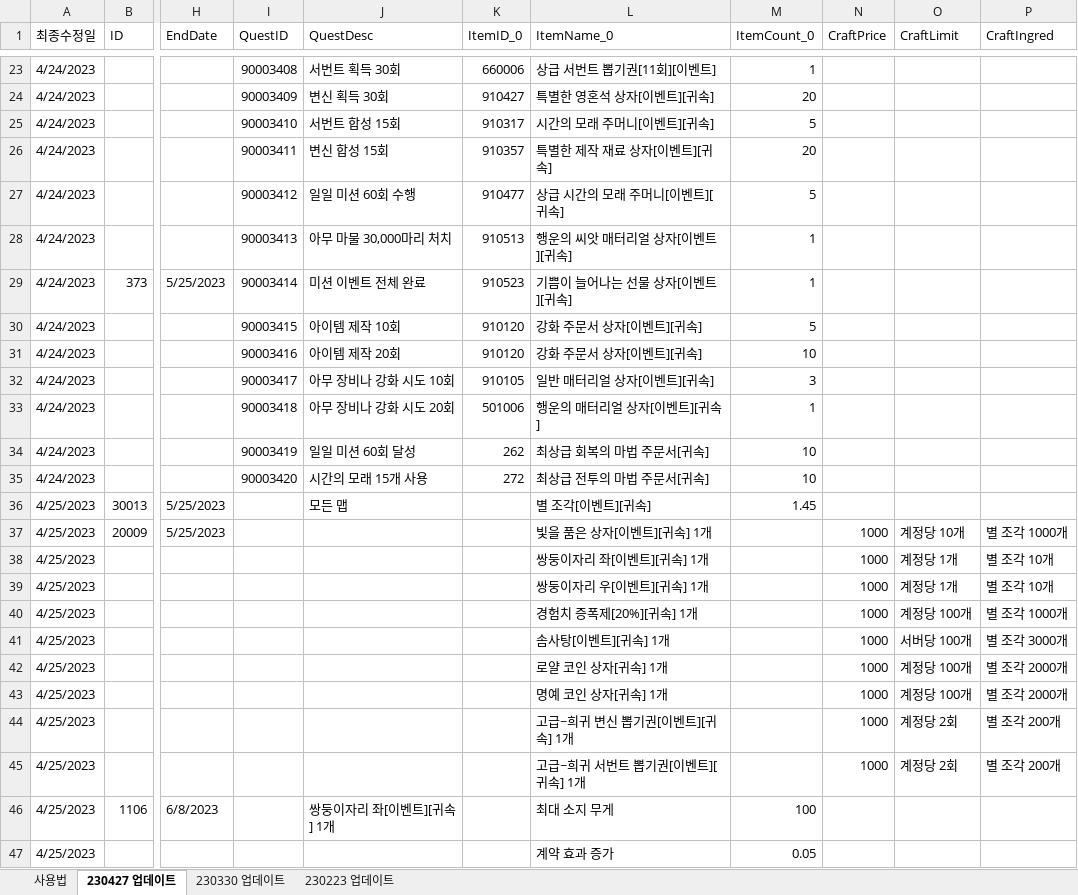
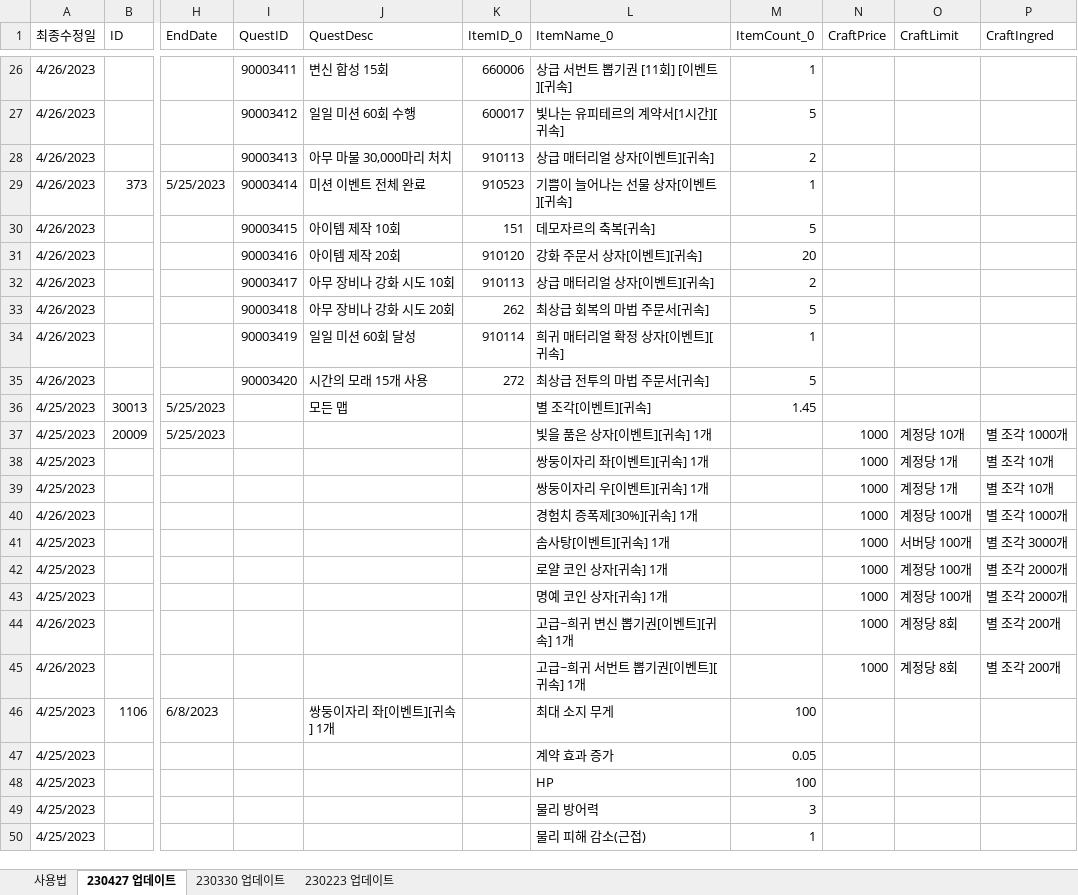
Before and after one commit to SungMinseok/TC_AutoMaker-R2M, an Excel workbook: 이벤트DATA_KR.xlsx, sheet 230427 업데이트, drawn as a sheet; only a part is shown, gaps mark what is left out; the shorter side is filled out with more unchanged rows; values as stored, in another font and other column widths than the file's, no cell formats; removed rows and columns are numbered as before the commit, all else as after; rows hold the shown columns only; the diff covers the shown part only; the diff names each change by its address in the sheet, - before the commit and + after, or states it on an @@ line.

```diff
--- a/이벤트DATA_KR.xlsx (sheet 230427 업데이트)
+++ b/이벤트DATA_KR.xlsx (sheet 230427 업데이트)
-A26 (최종수정일): 4/24/2023
+A26 (최종수정일): 4/26/2023
-I26 (QuestID): 90003408
+I26 (QuestID): 90003411
-J26 (QuestDesc): 서번트 획득 30회
+J26 (QuestDesc): 변신 합성 15회
-L26 (ItemName_0): 상급 서번트 뽑기권[11회][이벤트]
+L26 (ItemName_0): 상급 서번트 뽑기권 [11회] [이벤트][귀속]
-row 24: 4/24/2023 |  |  | 90003409 | 변신 획득 30회 | 910427 | 특별한 영혼석 상자[이벤트][귀속] | 20
-row 25: 4/24/2023 |  |  | 90003410 | 서번트 합성 15회 | 910317 | 시간의 모래 주머니[이벤트][귀속] | 5
-row 26: 4/24/2023 |  |  | 90003411 | 변신 합성 15회 | 910357 | 특별한 제작 재료 상자[이벤트][귀속] | 20
-A27:A32 (최종수정일): 4/24/2023
+A27:A32 (최종수정일): 4/26/2023
-K27 (ItemID_0): 910477
+K27 (ItemID_0): 600017
-L27 (ItemName_0): 상급 시간의 모래 주머니[이벤트][귀속]
+L27 (ItemName_0): 빛나는 유피테르의 계약서[1시간][귀속]
-K28 (ItemID_0): 910513
+K28 (ItemID_0): 910113
-L28 (ItemName_0): 행운의 씨앗 매터리얼 상자[이벤트][귀속]
+L28 (ItemName_0): 상급 매터리얼 상자[이벤트][귀속]
-M28 (ItemCount_0): 1
+M28 (ItemCount_0): 2
-K30 (ItemID_0): 910120
+K30 (ItemID_0): 151
-L30 (ItemName_0): 강화 주문서 상자[이벤트][귀속]
+L30 (ItemName_0): 데모자르의 축복[귀속]
-M31 (ItemCount_0): 10
+M31 (ItemCount_0): 20
-K32 (ItemID_0): 910105
+K32 (ItemID_0): 910113
-L32 (ItemName_0): 일반 매터리얼 상자[이벤트][귀속]
+L32 (ItemName_0): 상급 매터리얼 상자[이벤트][귀속]
-M32 (ItemCount_0): 3
+M32 (ItemCount_0): 2
-row 33: 4/24/2023 |  |  | 90003418 | 아무 장비나 강화 시도 20회 | 501006 | 행운의 매터리얼 상자[이벤트][귀속] | 1
-row 34: 4/24/2023 |  |  | 90003419 | 일일 미션 60회 달성 | 262 | 최상급 회복의 마법 주문서[귀속] | 10
+row 33: 4/26/2023 |  |  | 90003418 | 아무 장비나 강화 시도 20회 | 262 | 최상급 회복의 마법 주문서[귀속] | 5
+row 34: 4/26/2023 |  |  | 90003419 | 일일 미션 60회 달성 | 910114 | 희귀 매터리얼 확정 상자[이벤트][귀속] | 1
-A35 (최종수정일): 4/24/2023
+A35 (최종수정일): 4/26/2023
-M35 (ItemCount_0): 10
+M35 (ItemCount_0): 5
-A40 (최종수정일): 4/25/2023
+A40 (최종수정일): 4/26/2023
-L40 (ItemName_0): 경험치 증폭제[20%][귀속] 1개
+L40 (ItemName_0): 경험치 증폭제[30%][귀속] 1개
-A44:A45 (최종수정일): 4/25/2023
+A44:A45 (최종수정일): 4/26/2023
-O44:O45 (CraftLimit): 계정당 2회
+O44:O45 (CraftLimit): 계정당 8회
```
Also changed, not shown: 9 added rows, 6 removed rows and 25 edited cells elsewhere in this sheet, cell formats, 유료상점DATA_KR.xlsx, 유료상점DATA_TW.xlsx, 2 other files.
